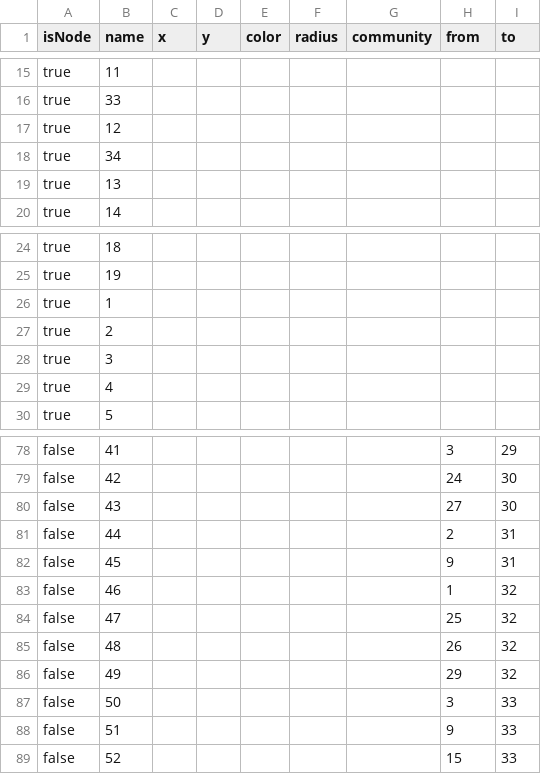
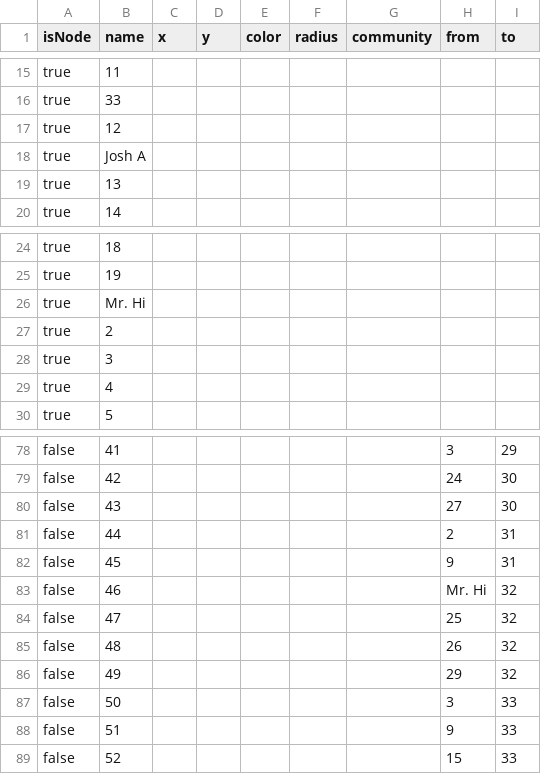
Before and after one commit to spbu-team-11/graph-analyzer-app, a CSV file: examples/Zachary karate club.csv, drawn as a sheet; only a part is shown, gaps mark what is left out; the diff covers the shown part only.

```diff
--- a/examples/Zachary karate club.csv
+++ b/examples/Zachary karate club.csv
@@ -17,3 +17,3 @@ true,33,,,,,,,
 true,12,,,,,,,
-true,34,,,,,,,
+true,Josh A,,,,,,,
 true,13,,,,,,,
@@ -25,3 +25,3 @@ true,18,,,,,,,
 true,19,,,,,,,
-true,1,,,,,,,
+true,Mr. Hi,,,,,,,
 true,2,,,,,,,
@@ -82,3 +82,3 @@ false,44,,,,,,2,31
 false,45,,,,,,9,31
-false,46,,,,,,1,32
+false,46,,,,,,Mr. Hi,32
 false,47,,,,,,25,32
```
Also changed, not shown: 32 edited cells elsewhere in this file, 1 other file.
